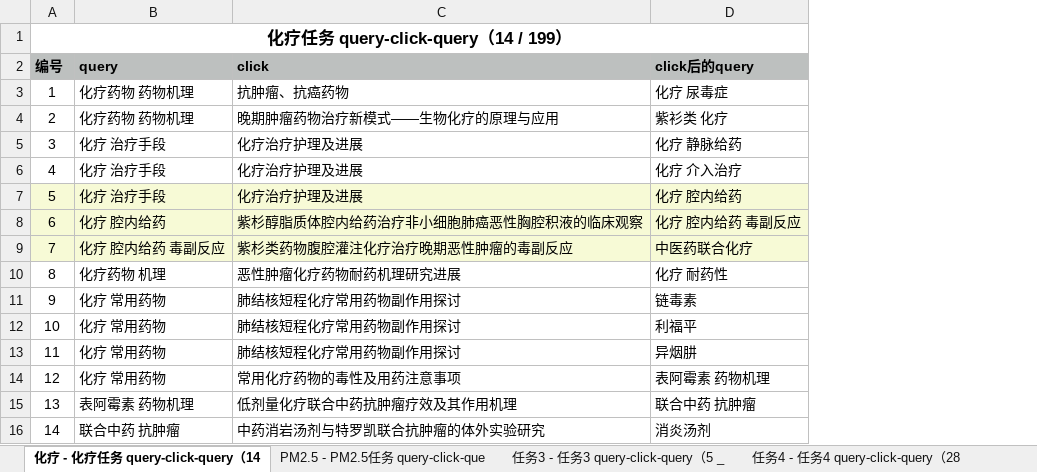
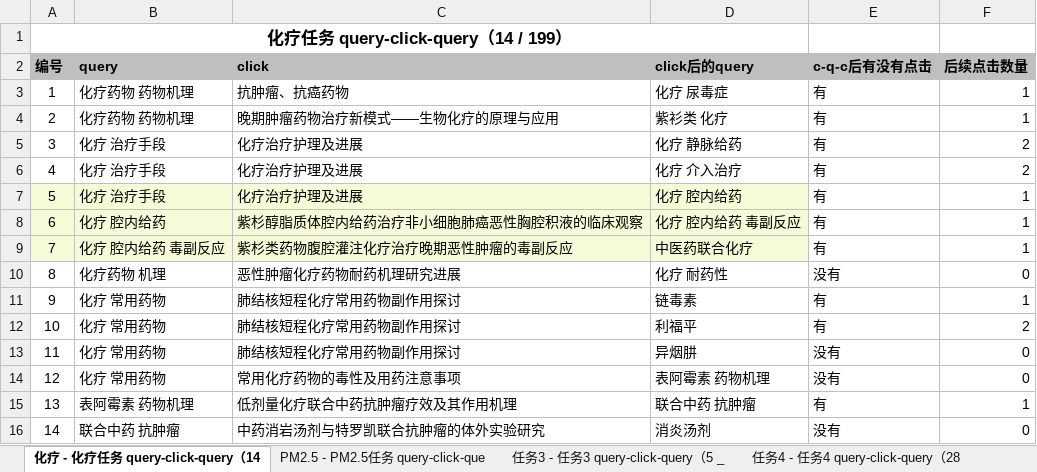
Before and after one commit to luxurymask/recommendation, an Excel workbook: query-click-query.xlsx, sheet 化疗 - 化疗任务 query-click-query（14, drawn as a sheet; values as stored, in another font and other column widths than the file's, no borders; the diff names each change by its address in the sheet, - before the commit and + after, or states it on an @@ line.

```diff
--- a/query-click-query.xlsx (sheet 化疗 - 化疗任务 query-click-query（14)
+++ b/query-click-query.xlsx (sheet 化疗 - 化疗任务 query-click-query（14)
+column E (c-q-c后有没有点击), rows 3-16: 有 | 有 | 有 | 有 | 有 | 有 | 有 | 没有 | 有 | 有 | 没有 | 没有 | 有 | 没有
+column F (后续点击数量), rows 3-16: 1 | 1 | 2 | 2 | 1 | 1 | 1 | 0 | 1 | 2 | 0 | 0 | 1 | 0
```
Also changed, not shown: sheet 任务4 - 任务4 query-click-query（28, sheet PM2.5 - PM2.5任务 query-click-que, sheet 任务3 - 任务3 query-click-query（5 _, query with timestamp/query with timestamp.xlsx, queryclicktimeline/query click timeline.xlsx, 22 other files.
